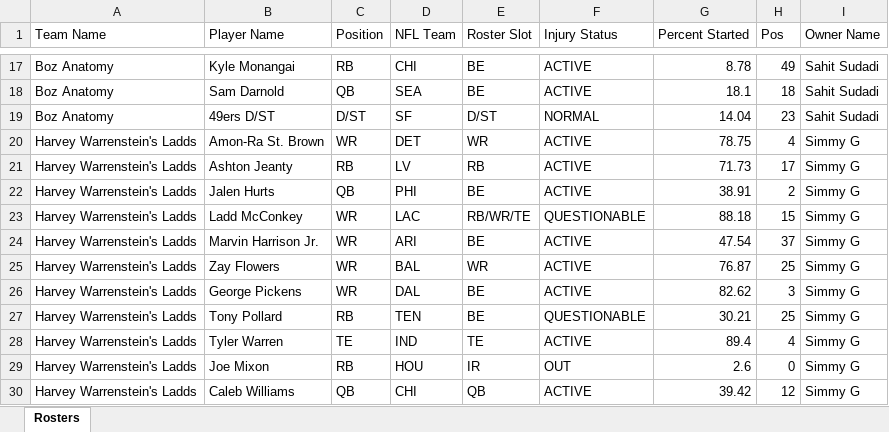
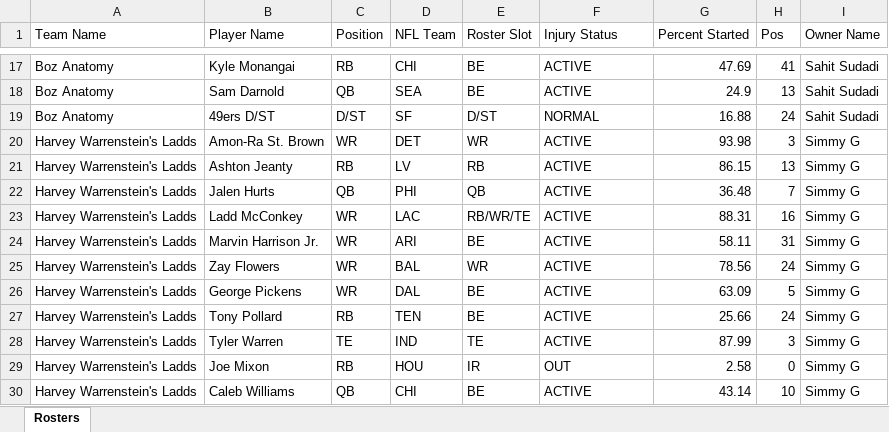
Before and after one commit to matthew-murawski/fantasy-ranker, an Excel workbook: data/roster_pitt.xlsx, sheet Rosters, drawn as a sheet; only a part is shown, gaps mark what is left out; values as stored, in another font and other column widths than the file's, no borders; the diff covers the shown part only; the diff names each change by its address in the sheet, - before the commit and + after, or states it on an @@ line.

```diff
--- a/data/roster_pitt.xlsx (sheet Rosters)
+++ b/data/roster_pitt.xlsx (sheet Rosters)
-G17 (Percent Started): 8.78
+G17 (Percent Started): 47.69
-H17 (Pos): 49
+H17 (Pos): 41
-G18 (Percent Started): 18.1
+G18 (Percent Started): 24.9
-H18 (Pos): 18
+H18 (Pos): 13
-G19 (Percent Started): 14.04
+G19 (Percent Started): 16.88
-H19 (Pos): 23
+H19 (Pos): 24
-G20 (Percent Started): 78.75
+G20 (Percent Started): 93.98
-H20 (Pos): 4
+H20 (Pos): 3
-G21 (Percent Started): 71.73
+G21 (Percent Started): 86.15
-H21 (Pos): 17
+H21 (Pos): 13
-E22 (Roster Slot): BE
+E22 (Roster Slot): QB
-G22 (Percent Started): 38.91
+G22 (Percent Started): 36.48
-H22 (Pos): 2
+H22 (Pos): 7
-F23 (Injury Status): QUESTIONABLE
+F23 (Injury Status): ACTIVE
-G23 (Percent Started): 88.18
+G23 (Percent Started): 88.31
-H23 (Pos): 15
+H23 (Pos): 16
-G24 (Percent Started): 47.54
+G24 (Percent Started): 58.11
-H24 (Pos): 37
+H24 (Pos): 31
-G25 (Percent Started): 76.87
+G25 (Percent Started): 78.56
-H25 (Pos): 25
+H25 (Pos): 24
-G26 (Percent Started): 82.62
+G26 (Percent Started): 63.09
-H26 (Pos): 3
+H26 (Pos): 5
-F27 (Injury Status): QUESTIONABLE
+F27 (Injury Status): ACTIVE
-G27 (Percent Started): 30.21
+G27 (Percent Started): 25.66
-H27 (Pos): 25
+H27 (Pos): 24
-G28 (Percent Started): 89.4
+G28 (Percent Started): 87.99
-H28 (Pos): 4
+H28 (Pos): 3
-G29 (Percent Started): 2.6
+G29 (Percent Started): 2.58
-E30 (Roster Slot): QB
+E30 (Roster Slot): BE
-G30 (Percent Started): 39.42
+G30 (Percent Started): 43.14
-H30 (Pos): 12
+H30 (Pos): 10
```
Also changed, not shown: 5 added rows, 6 removed rows and 345 edited cells elsewhere in this sheet, data/roster_dub.xlsx, data/roster_men.xlsx, 1 other file.
